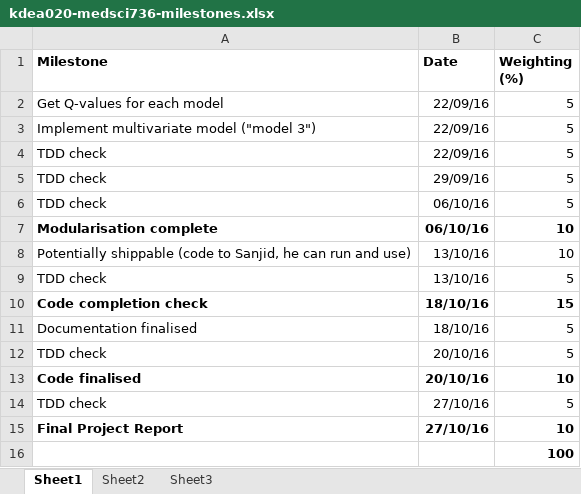
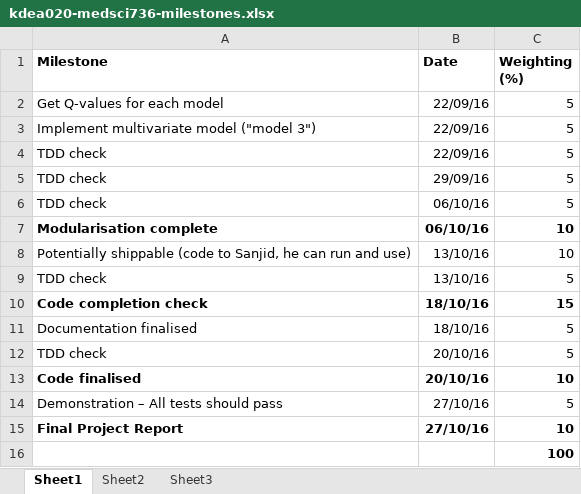
Before and after one commit to UOA-MEDSCI-736/kdea020-metabolomics, an Excel workbook: kdea020-medsci736-milestones.xlsx, sheet Sheet1, drawn as a sheet; values as stored, in another font and other column widths than the file's, no borders; the diff names each change by its address in the sheet, - before the commit and + after, or states it on an @@ line.

Commit message:
- altered milestones
- added more comments in project_0-2.R

```diff
--- a/kdea020-medsci736-milestones.xlsx (sheet Sheet1)
+++ b/kdea020-medsci736-milestones.xlsx (sheet Sheet1)
-A14 (Milestone): TDD check
+A14 (Milestone): Demonstration – All tests should pass
```
Also changed, not shown: 1 other file.
